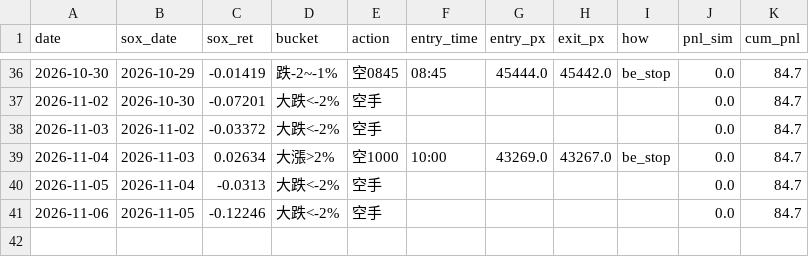
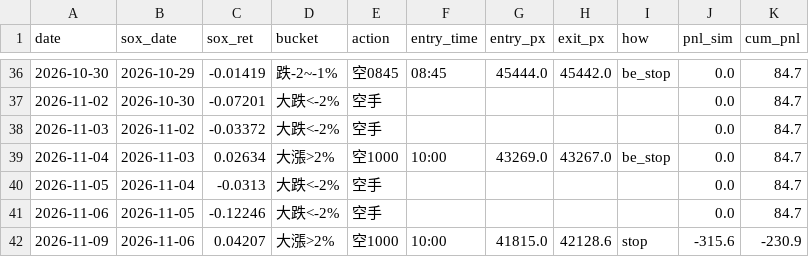
Before and after one commit to shihpc/taiwan-backtest, a CSV file: walkforward/ledger_shadow_1rbe_ts.csv, drawn as a sheet; only a part is shown, gaps mark what is left out; the diff names each change by its address in the sheet, - before the commit and + after, or states it on an @@ line.

```diff
--- a/walkforward/ledger_shadow_1rbe_ts.csv
+++ b/walkforward/ledger_shadow_1rbe_ts.csv
+row 42: 2026-11-09 | 2026-11-06 | 0.04207 | 大漲>2% | 空1000 | 10:00 | 41815.0 | 42128.6 | stop | -315.6 | -230.9
```
Also changed, not shown: walkforward/ledger_shadow_1rbe.csv.
